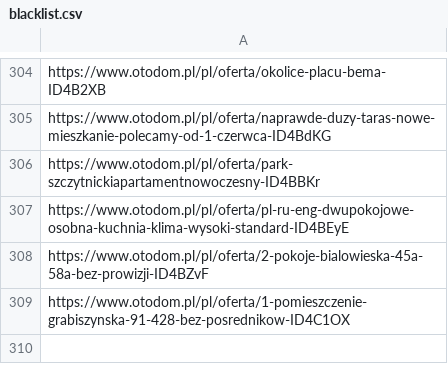
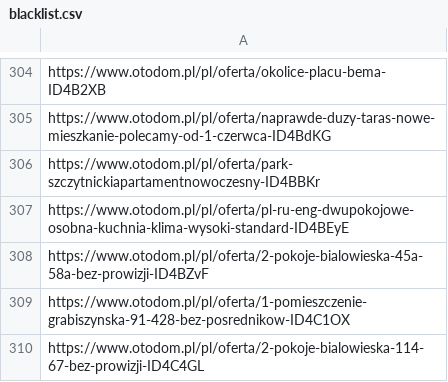
Before and after one commit to krybojda/scraping_wro, a CSV file: blacklist.csv, drawn as a sheet; only a part is shown, gaps mark what is left out; the diff names each change by its address in the sheet, - before the commit and + after, or states it on an @@ line.

```diff
--- a/blacklist.csv
+++ b/blacklist.csv
+row 310: https://www.otodom.pl/pl/oferta/2-pokoje-bialowieska-114-67-bez-prowizji-ID4C4GL
```
Also changed, not shown: 2 other files.
